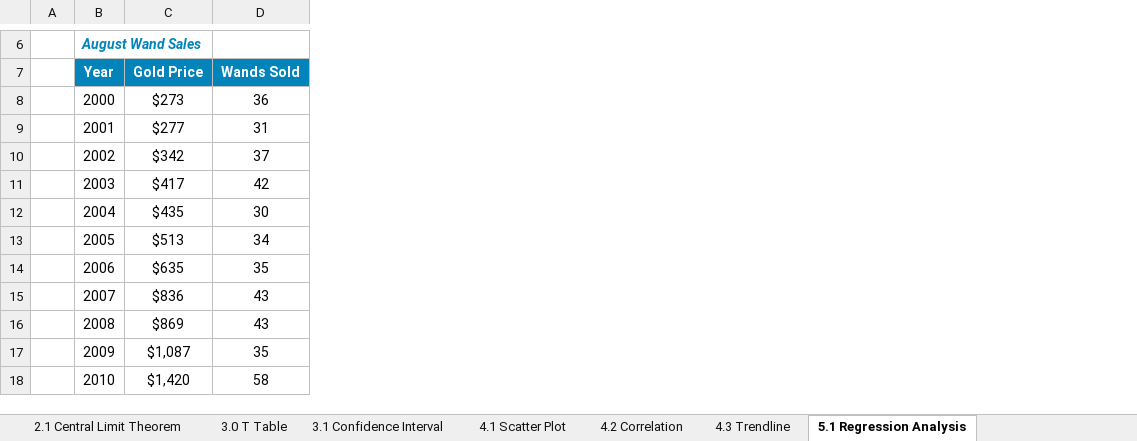
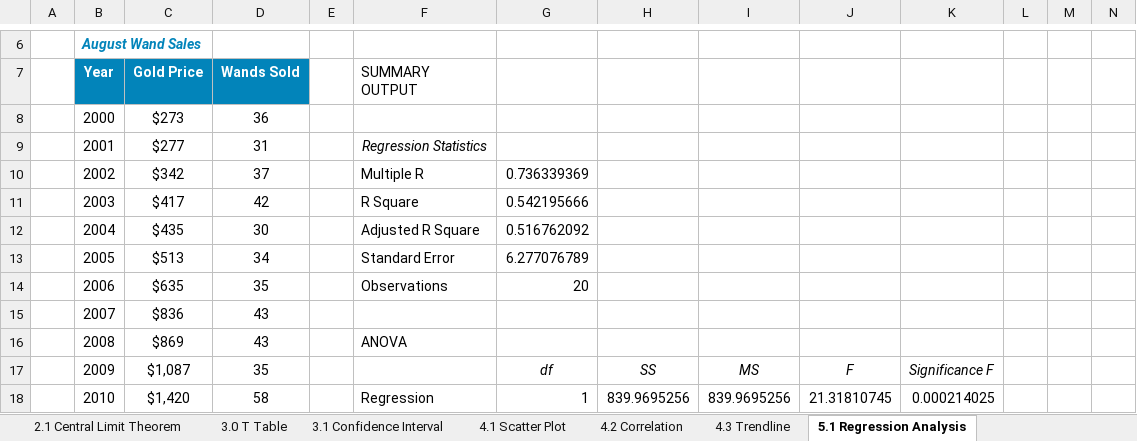
Before and after one commit to lundeen-bryan/2201496, an Excel workbook: source_workbooks/Workbook+-+Stats+for+Data+Analytics.xlsx, sheet 5.1 Regression Analysis, drawn as a sheet; only a part is shown, gaps mark what is left out; values as stored, in another font and other column widths than the file's, no borders; charts and pictures not drawn; the diff names each change by its address in the sheet, - before the commit and + after, or states it on an @@ line.

```diff
--- a/source_workbooks/Workbook+-+Stats+for+Data+Analytics.xlsx (sheet 5.1 Regression Analysis)
+++ b/source_workbooks/Workbook+-+Stats+for+Data+Analytics.xlsx (sheet 5.1 Regression Analysis)
+column E, empty
+column F (SUMMARY OUTPUT), rows 9-18: Regression Statistics | Multiple R | R Square | Adjusted R Square | Standard Error | Observations |  | ANOVA |  | Regression
+column G, rows 10-18: 0.736339369 | 0.542195666 | 0.516762092 | 6.277076789 | 20 |  |  | df | 1
+column H, rows 17-18: SS | 839.9695256
+column I, rows 17-18: MS | 839.9695256
+column J, rows 17-18: F | 21.31810745
+column K, rows 17-18: Significance F | 0.000214025
+column L, empty
+column M, empty
+column N, empty
```
Also changed, not shown: sheet 1.1 Mean, Median, & Mode, sheet 4.2 Correlation, sheet 1.2 Histogram, charts or pictures, 1 other file.
